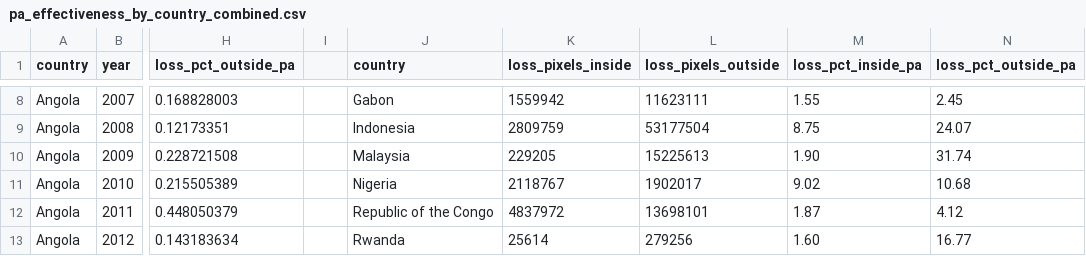
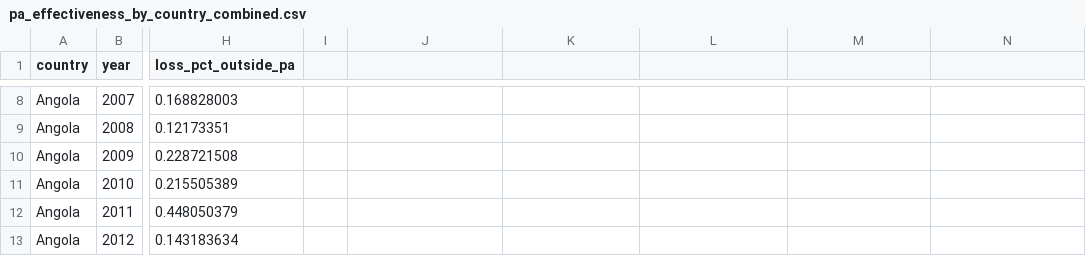
Before and after one commit to owen-miller-1/An-analysis-of-great-ape-habitat-loss, a CSV file: pa_effectiveness_by_country_combined.csv, drawn as a sheet; only a part is shown, gaps mark what is left out; the diff covers the shown part only; the diff names each change by its address in the sheet, - before the commit and + after, or states it on an @@ line.

```diff
--- a/pa_effectiveness_by_country_combined.csv
+++ b/pa_effectiveness_by_country_combined.csv
-J1: country
+J1: (empty)
-K1: loss_pixels_inside
+K1: (empty)
-L1: loss_pixels_outside
+L1: (empty)
-M1: loss_pct_inside_pa
+M1: (empty)
-N1: loss_pct_outside_pa
+N1: (empty)
-J8: Gabon
+J8: (empty)
-K8: 1559942
+K8: (empty)
-L8: 11623111
+L8: (empty)
-M8: 1.55
+M8: (empty)
-N8: 2.45
+N8: (empty)
-J9: Indonesia
+J9: (empty)
-K9: 2809759
+K9: (empty)
-L9: 53177504
+L9: (empty)
-M9: 8.75
+M9: (empty)
-N9: 24.07
+N9: (empty)
-J10: Malaysia
+J10: (empty)
-K10: 229205
+K10: (empty)
-L10: 15225613
+L10: (empty)
-M10: 1.90
+M10: (empty)
-N10: 31.74
+N10: (empty)
-J11: Nigeria
+J11: (empty)
-K11: 2118767
+K11: (empty)
-L11: 1902017
+L11: (empty)
-M11: 9.02
+M11: (empty)
-N11: 10.68
+N11: (empty)
-J12: Republic of the Congo
+J12: (empty)
-K12: 4837972
+K12: (empty)
-L12: 13698101
+L12: (empty)
-M12: 1.87
+M12: (empty)
-N12: 4.12
+N12: (empty)
-J13: Rwanda
+J13: (empty)
-K13: 25614
+K13: (empty)
-L13: 279256
+L13: (empty)
-M13: 1.60
+M13: (empty)
-N13: 16.77
+N13: (empty)
```
Also changed, not shown: 46 edited cells elsewhere in this file, 16 other files.
